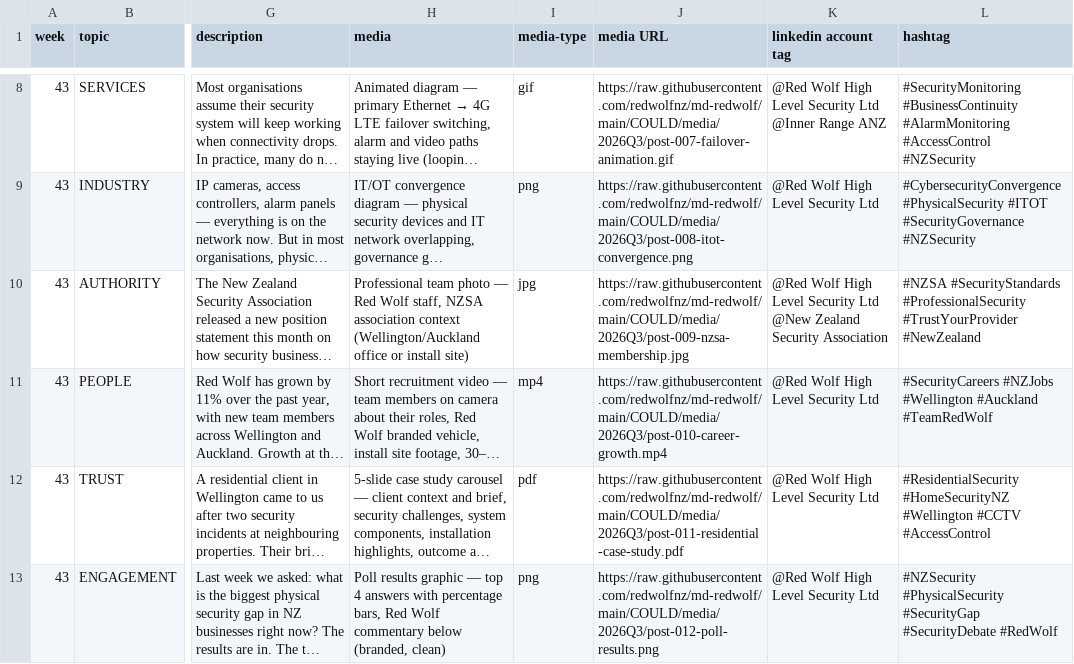
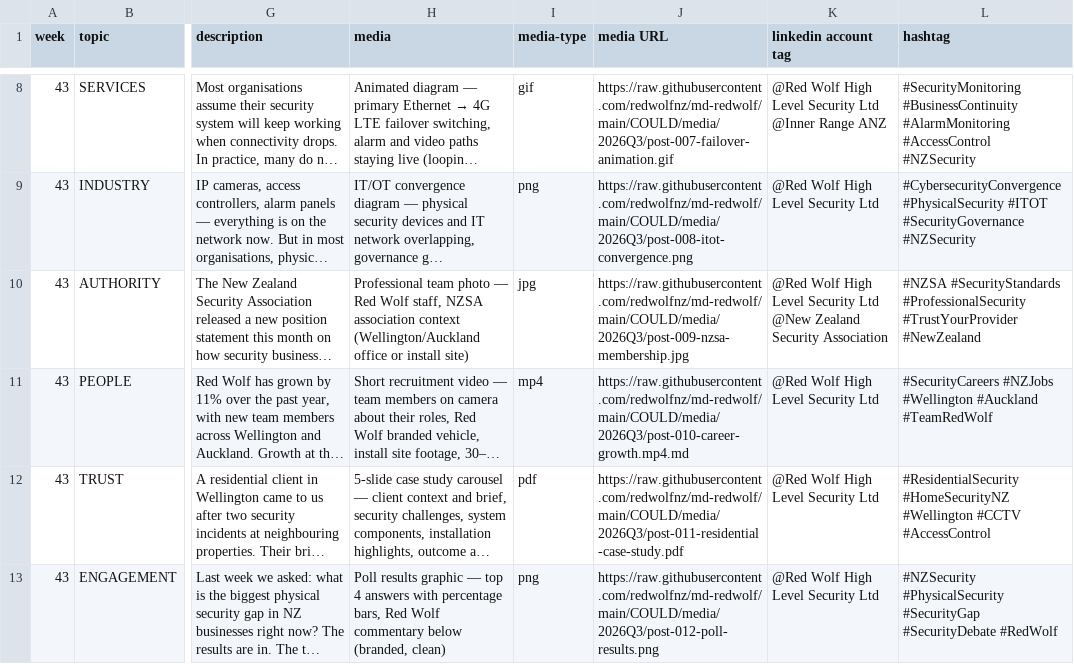
Before and after one commit to jayreck996/md-redwolf, a CSV file: COULD/TABLE-2026Q3.csv, drawn as a sheet; only a part is shown, gaps mark what is left out; long unchanged cells end in …; the diff names each change by its address in the sheet, - before the commit and + after, or states it on an @@ line.

```diff
--- a/COULD/TABLE-2026Q3.csv
+++ b/COULD/TABLE-2026Q3.csv
-J11 (media URL): https://raw.githubusercontent.com/redwolfnz/md-redwolf/main/COULD/media/2026Q3/post-010-career-growth.mp4
+J11 (media URL): https://raw.githubusercontent.com/redwolfnz/md-redwolf/main/COULD/media/2026Q3/post-010-career-growth.mp4.md
```
Also changed, not shown: 1 other file.
